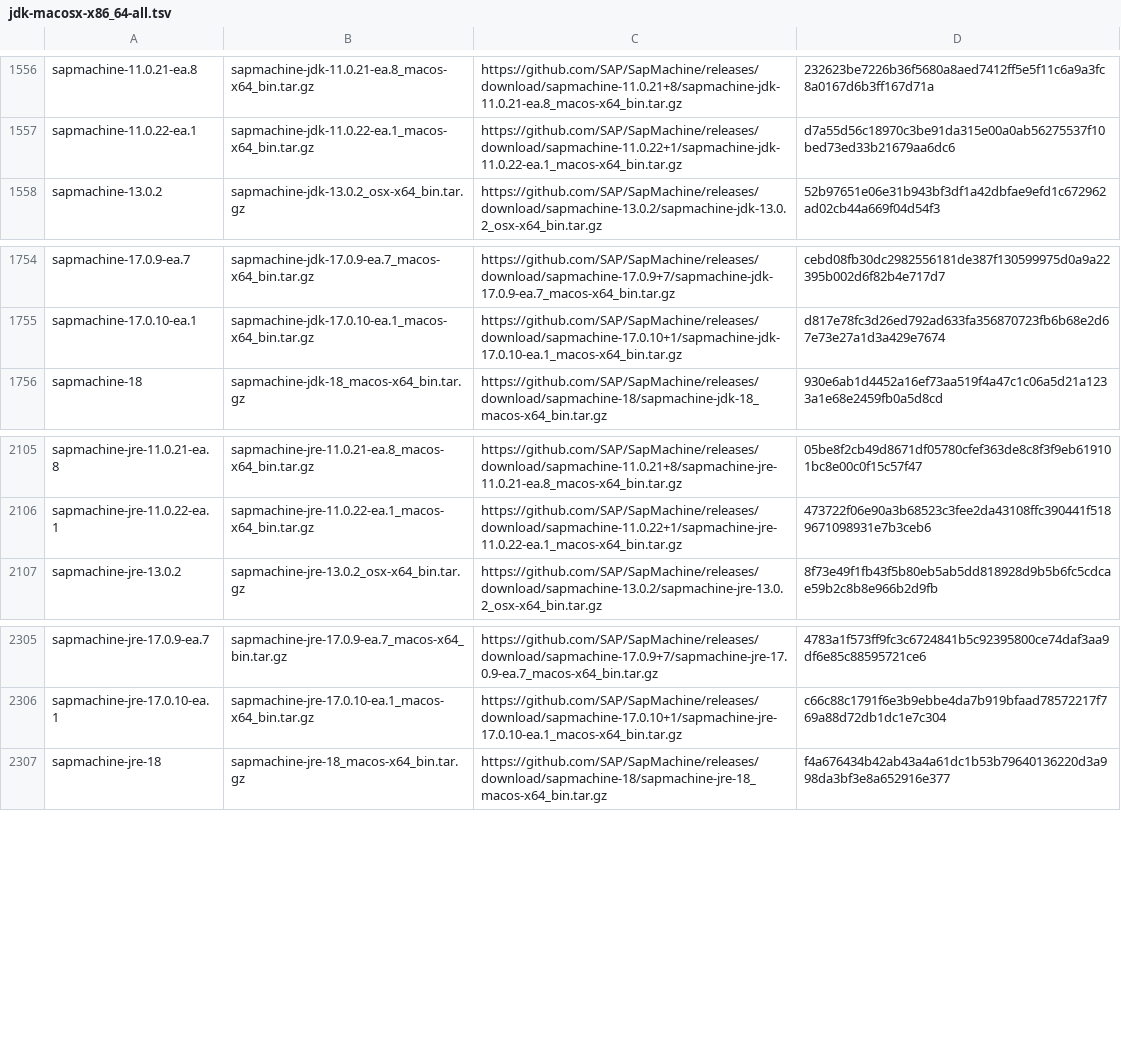
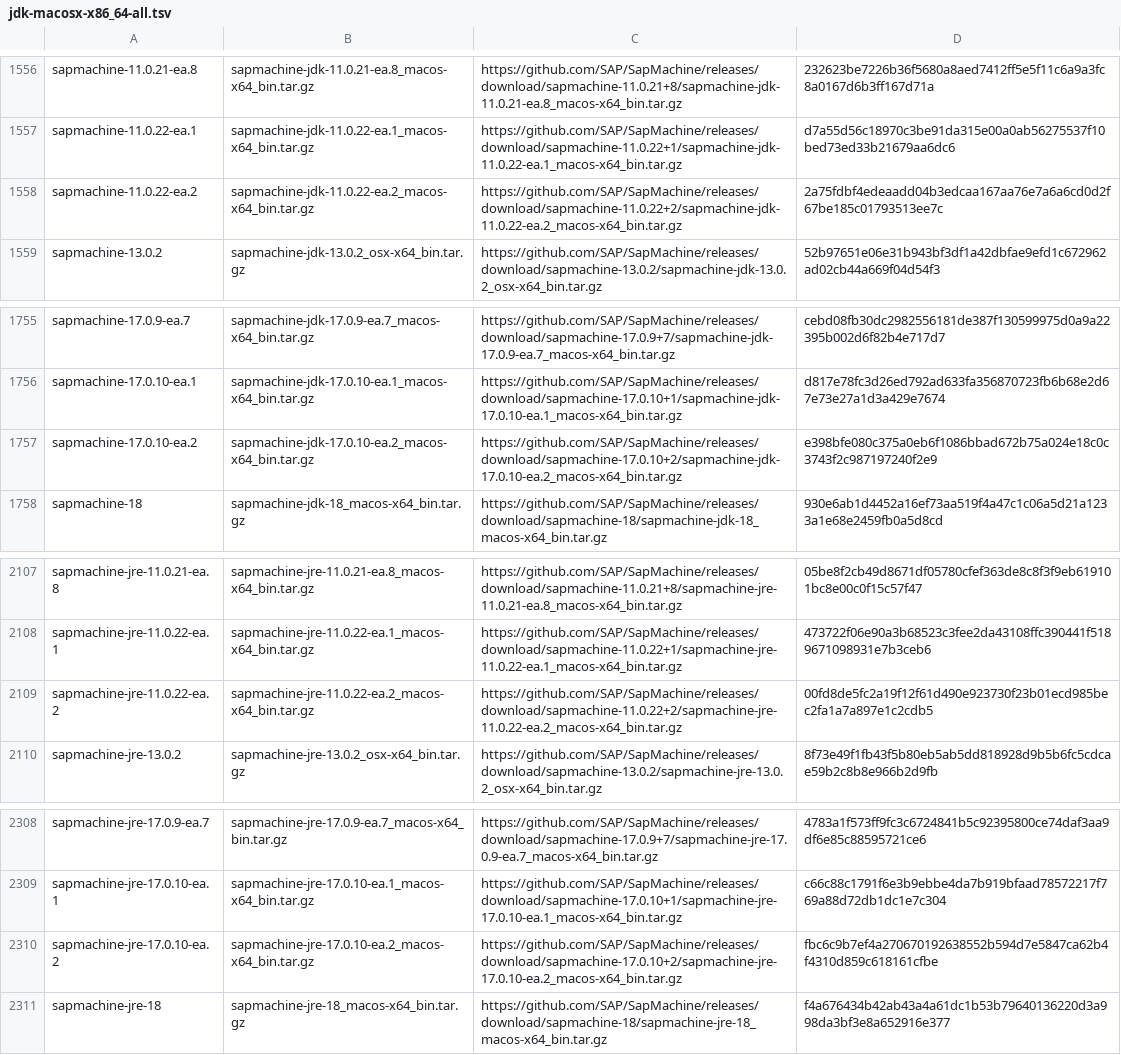
Before and after one commit to mise-plugins/rtx-java, a TSV file: data/jdk-macosx-x86_64-all.tsv, drawn as a sheet; only a part is shown, gaps mark what is left out; the diff names each change by its address in the sheet, - before the commit and + after, or states it on an @@ line.

```diff
--- a/data/jdk-macosx-x86_64-all.tsv
+++ b/data/jdk-macosx-x86_64-all.tsv
+row 1558: sapmachine-11.0.22-ea.2 | sapmachine-jdk-11.0.22-ea.2_macos-x64_bin.tar.gz | https://github.com/SAP/SapMachine/releases/download/sapmachine-11.0.22+2/sapmachine-jdk-11.0.22-ea.2_macos-x64_bin.tar.gz | 2a75fdbf4edeaadd04b3edcaa167aa76e7a6a6cd0d2f67be185c01793513ee7c
+row 1757: sapmachine-17.0.10-ea.2 | sapmachine-jdk-17.0.10-ea.2_macos-x64_bin.tar.gz | https://github.com/SAP/SapMachine/releases/download/sapmachine-17.0.10+2/sapmachine-jdk-17.0.10-ea.2_macos-x64_bin.tar.gz | e398bfe080c375a0eb6f1086bbad672b75a024e18c0c3743f2c987197240f2e9
+row 2109: sapmachine-jre-11.0.22-ea.2 | sapmachine-jre-11.0.22-ea.2_macos-x64_bin.tar.gz | https://github.com/SAP/SapMachine/releases/download/sapmachine-11.0.22+2/sapmachine-jre-11.0.22-ea.2_macos-x64_bin.tar.gz | 00fd8de5fc2a19f12f61d490e923730f23b01ecd985bec2fa1a7a897e1c2cdb5
+row 2310: sapmachine-jre-17.0.10-ea.2 | sapmachine-jre-17.0.10-ea.2_macos-x64_bin.tar.gz | https://github.com/SAP/SapMachine/releases/download/sapmachine-17.0.10+2/sapmachine-jre-17.0.10-ea.2_macos-x64_bin.tar.gz | fbc6c9b7ef4a270670192638552b594d7e5847ca62b4f4310d859c618161cfbe
```
Also changed, not shown: data/jdk-linux-aarch64-all.tsv, data/jdk-linux-aarch64-ea.tsv, 9 other files.
